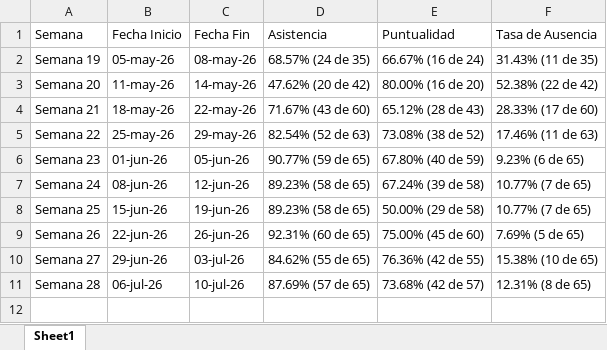
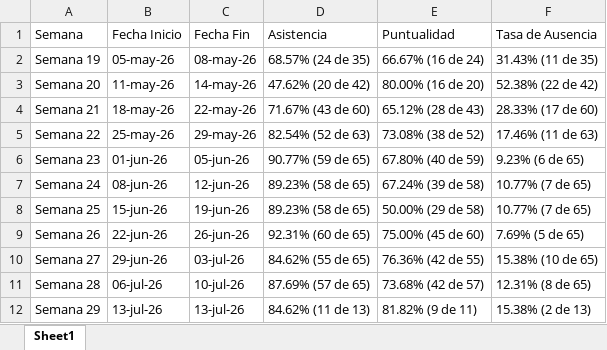
Before and after one commit to jesusalbertomoraleslopez-byte/sigrama-prenomina-app, an Excel workbook: asistencias/historico_semanal.xlsx, sheet Sheet1, drawn as a sheet; values as stored, in another font and other column widths than the file's, no borders; the diff names each change by its address in the sheet, - before the commit and + after, or states it on an @@ line.

Commit message:
Sincronización de historico_semanal.xlsx

```diff
--- a/asistencias/historico_semanal.xlsx (sheet Sheet1)
+++ b/asistencias/historico_semanal.xlsx (sheet Sheet1)
+row 12: Semana 29 | 13-jul-26 | 13-jul-26 | 84.62% (11 de 13) | 81.82% (9 de 11) | 15.38% (2 de 13)
```
